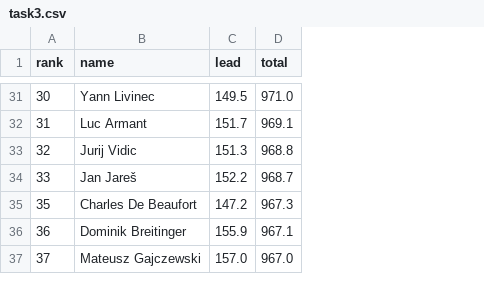
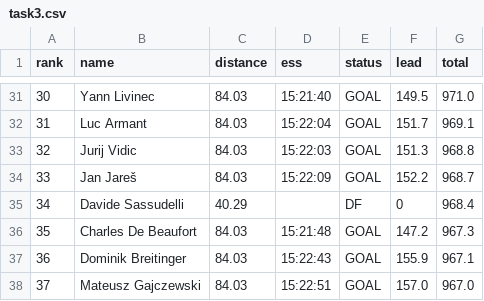
Before and after one commit to jantallus/wakefield-scoring, a CSV file: data/gemona-2026/official/task3.csv, drawn as a sheet; only a part is shown, gaps mark what is left out; the diff covers the shown part only; the diff names each change by its address in the sheet, - before the commit and + after, or states it on an @@ line.

```diff
--- a/data/gemona-2026/official/task3.csv
+++ b/data/gemona-2026/official/task3.csv
+column C (distance), rows 31-34: all 84.03; rows 36-38: all 84.03
+column D (ess), rows 31-34: 15:21:40 | 15:22:04 | 15:22:03 | 15:22:09; rows 36-38: 15:21:48 | 15:22:43 | 15:22:51
+column E (status), rows 31-34: all GOAL; rows 36-38: all GOAL
+row 35: 34 | Davide Sassudelli | 40.29 |  | DF | 0 | 968.4
```
Also changed, not shown: 18 added rows elsewhere in this file, data/gemona-2026/official/task2.csv, 20 other files.
